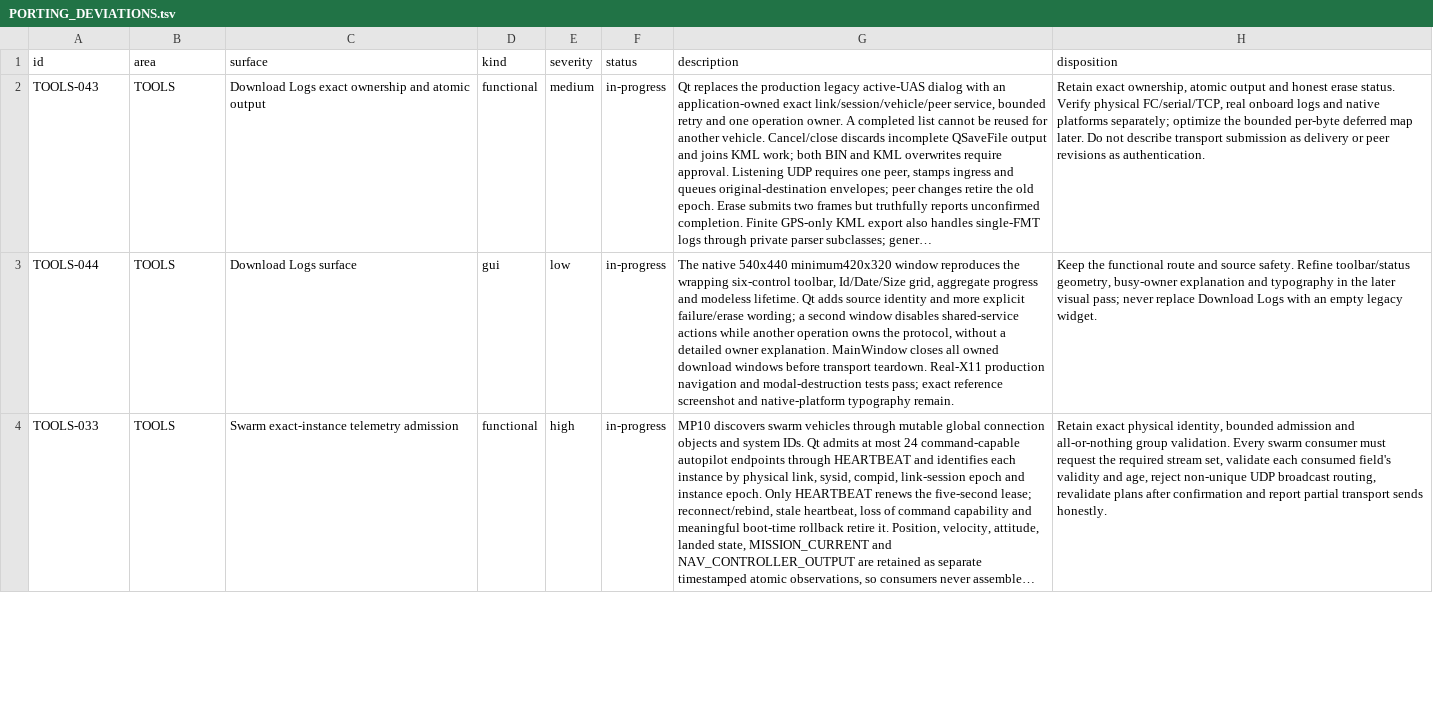
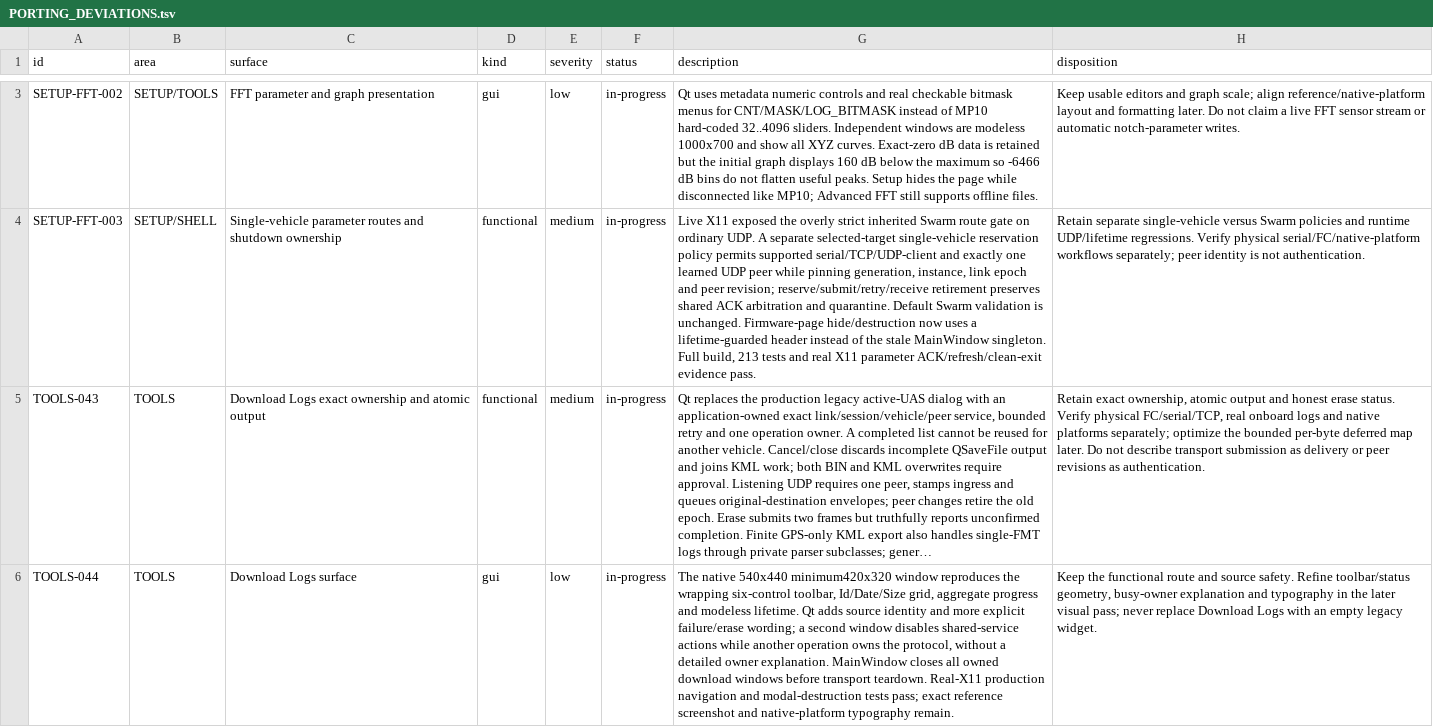
Before and after one commit to Rouniy/apm_planner, a TSV file: docs/porting/PORTING_DEVIATIONS.tsv, drawn as a sheet; only a part is shown, gaps mark what is left out; the shorter side is filled out with more unchanged rows; long unchanged cells end in …; the diff covers the shown part only; the diff names each change by its address in the sheet, - before the commit and + after, or states it on an @@ line.

Commit message:
feat: port FFT setup and single-vehicle log analysis

```diff
--- a/docs/porting/PORTING_DEVIATIONS.tsv
+++ b/docs/porting/PORTING_DEVIATIONS.tsv
+row 3: SETUP-FFT-002 | SETUP/TOOLS | FFT parameter and graph presentation | gui | low | in-progress | Qt uses metadata numeric controls and real checkable bitmask menus for CNT/MASK/LOG_BITMASK instead of MP10 hard-coded 32..4096 sliders. Independent windows are modeless 1000x700 and show all XYZ curves. Exact-zero dB data is retained but the initial graph displays 160 dB below the maximum so -6466 dB bins do not flatten useful peaks. Setup hides the page while disconnected like MP10; Advanced FFT still supports offline files. | Keep usable editors and graph scale; align reference/native-platform layout and formatting later. Do not claim a live FFT sensor stream or automatic notch-parameter writes.
+row 4: SETUP-FFT-003 | SETUP/SHELL | Single-vehicle parameter routes and shutdown ownership | functional | medium | in-progress | Live X11 exposed the overly strict inherited Swarm route gate on ordinary UDP. A separate selected-target single-vehicle reservation policy permits supported serial/TCP/UDP-client and exactly one learned UDP peer while pinning generation, instance, link epoch and peer revision; reserve/submit/retry/receive retirement preserves shared ACK arbitration and quarantine. Default Swarm validation is unchanged. Firmware-page hide/destruction now uses a lifetime-guarded header instead of the stale MainWindow singleton. Full build, 213 tests and real X11 parameter ACK/refresh/clean-exit evidence pass. | Retain separate single-vehicle versus Swarm policies and runtime UDP/lifetime regressions. Verify physical serial/FC/native-platform workflows separately; peer identity is not authentication.
```
Also changed, not shown: 1 added row and 3 edited cells elsewhere in this file, docs/porting/MISSION_PLANNER_SCREEN_PARITY.tsv, docs/porting/SETUP_REFERENCE_INVENTORY.tsv, 42 other files.
